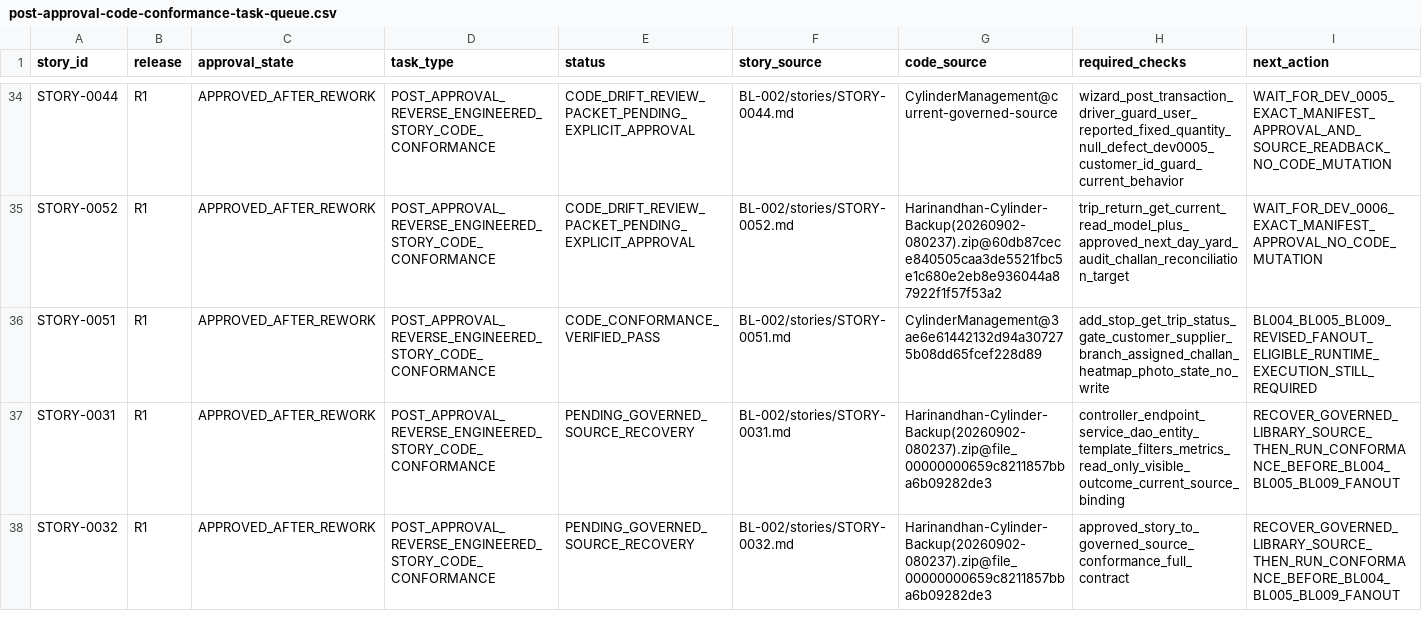
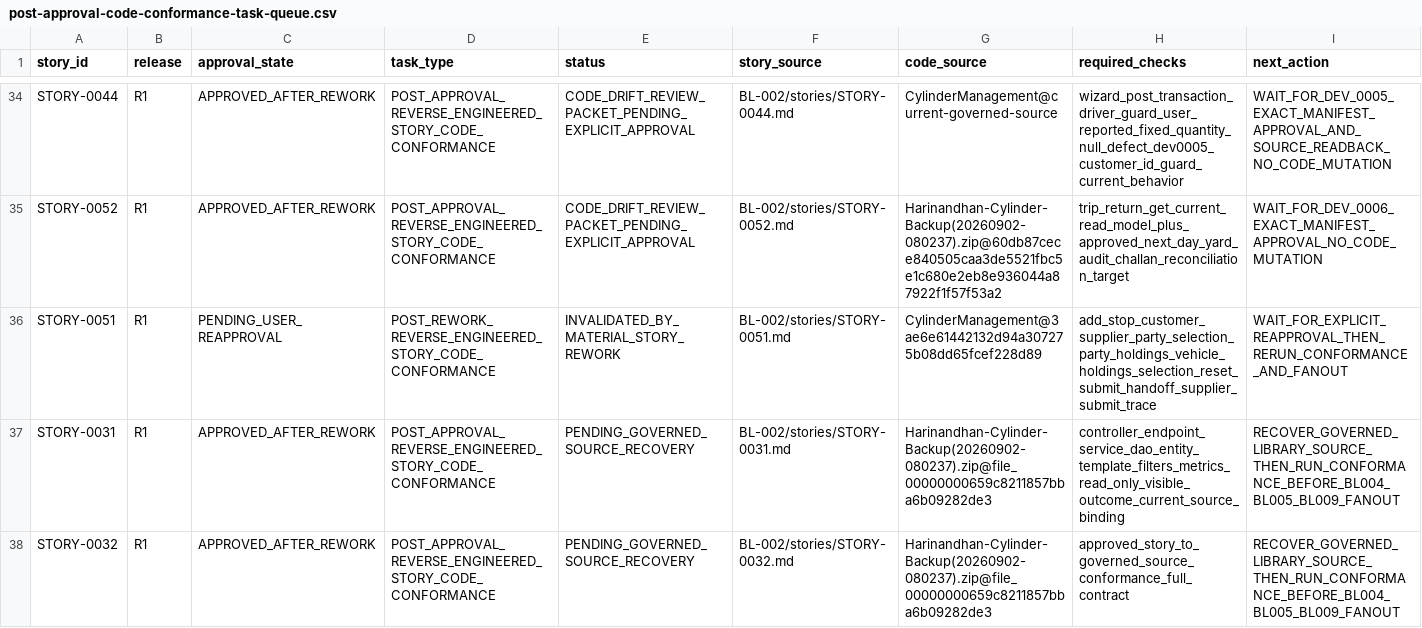
Before and after one commit to vvekselva/CylindnderManagementDependcies, a CSV file: BL-002/post-approval-code-conformance-task-queue.csv, drawn as a sheet; only a part is shown, gaps mark what is left out.

Commit message:
Invalidate prior STORY-0051 conformance after material rework

```diff
--- a/BL-002/post-approval-code-conformance-task-queue.csv
+++ b/BL-002/post-approval-code-conformance-task-queue.csv
@@ -35,3 +35,3 @@ STORY-0044,R1,APPROVED_AFTER_REWORK,POST_APPROVAL_REVERSE_ENGINEERED_STORY_CODE_
 STORY-0052,R1,APPROVED_AFTER_REWORK,POST_APPROVAL_REVERSE_ENGINEERED_STORY_CODE_CONFORMANCE,CODE_DRIFT_REVIEW_PACKET_PENDING_EXPLICIT_APPROVAL,BL-002/stories/STORY-0052.md,Harinandhan-Cylinder-Backup(20260902-080237).zip@60db87cece840505caa3de5521fbc5e1c680e2eb8e936044a87922f1f57f53a2,"trip_return_get_current_read_model_plus_approved_next_day_yard_audit_challan_reconciliation_target",WAIT_FOR_DEV_0006_EXACT_MANIFEST_APPROVAL_NO_CODE_MUTATION
-STORY-0051,R1,APPROVED_AFTER_REWORK,POST_APPROVAL_REVERSE_ENGINEERED_STORY_CODE_CONFORMANCE,CODE_CONFORMANCE_VERIFIED_PASS,BL-002/stories/STORY-0051.md,CylinderManagement@3ae6e61442132d94a307275b08dd65fcef228d89,"add_stop_get_trip_status_gate_customer_supplier_branch_assigned_challan_heatmap_photo_state_no_write",BL004_BL005_BL009_REVISED_FANOUT_ELIGIBLE_RUNTIME_EXECUTION_STILL_REQUIRED
+STORY-0051,R1,PENDING_USER_REAPPROVAL,POST_REWORK_REVERSE_ENGINEERED_STORY_CODE_CONFORMANCE,INVALIDATED_BY_MATERIAL_STORY_REWORK,BL-002/stories/STORY-0051.md,CylinderManagement@3ae6e61442132d94a307275b08dd65fcef228d89,"add_stop_customer_supplier_party_selection_party_holdings_vehicle_holdings_selection_reset_submit_handoff_supplier_submit_trace",WAIT_FOR_EXPLICIT_REAPPROVAL_THEN_RERUN_CONFORMANCE_AND_FANOUT
 STORY-0031,R1,APPROVED_AFTER_REWORK,POST_APPROVAL_REVERSE_ENGINEERED_STORY_CODE_CONFORMANCE,PENDING_GOVERNED_SOURCE_RECOVERY,BL-002/stories/STORY-0031.md,Harinandhan-Cylinder-Backup(20260902-080237).zip@file_00000000659c8211857bba6b09282de3,"controller_endpoint_service_dao_entity_template_filters_metrics_read_only_visible_outcome_current_source_binding",RECOVER_GOVERNED_LIBRARY_SOURCE_THEN_RUN_CONFORMANCE_BEFORE_BL004_BL005_BL009_FANOUT
```
